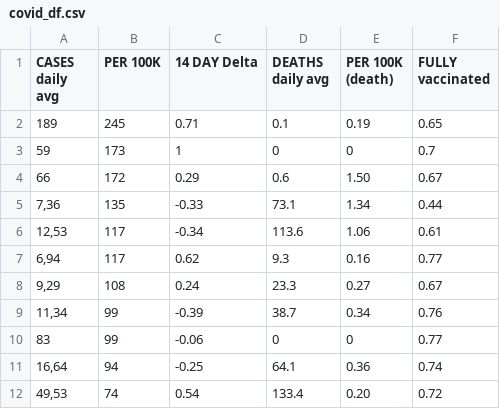
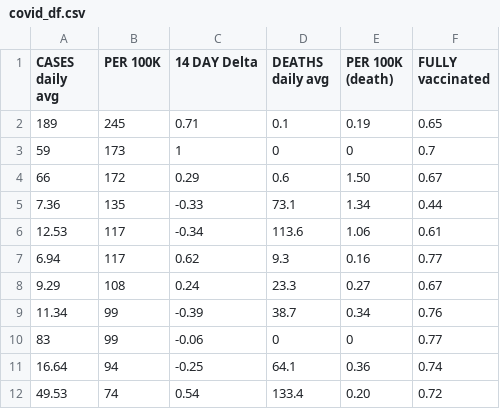
Before and after one commit to ConstantinCP/covid_file, a CSV file: covid_df.csv, drawn as a sheet.

Commit message:
Update covid_df.csv

```diff
--- a/covid_df.csv
+++ b/covid_df.csv
@@ -4,9 +4,9 @@ CASES daily avg;PER 100K;14 DAY Delta;DEATHS daily avg;PER 100K (death);FULLY va
 66;172;0.29; 0.6 ; 1.50 ;0.67
-7,36;135;-0.33; 73.1 ; 1.34 ;0.44
-12,53;117;-0.34; 113.6 ; 1.06 ;0.61
-6,94;117;0.62; 9.3 ; 0.16 ;0.77
-9,29;108;0.24; 23.3 ; 0.27 ;0.67
-11,34;99;-0.39; 38.7 ; 0.34 ;0.76
+7.36;135;-0.33; 73.1 ; 1.34 ;0.44
+12.53;117;-0.34; 113.6 ; 1.06 ;0.61
+6.94;117;0.62; 9.3 ; 0.16 ;0.77
+9.29;108;0.24; 23.3 ; 0.27 ;0.67
+11.34;99;-0.39; 38.7 ; 0.34 ;0.76
 83;99;-0.06;0;0;0.77
-16,64;94;-0.25; 64.1 ; 0.36 ;0.74
-49,53;74;0.54; 133.4 ; 0.20 ;0.72
+16.64;94;-0.25; 64.1 ; 0.36 ;0.74
+49.53;74;0.54; 133.4 ; 0.20 ;0.72
```
